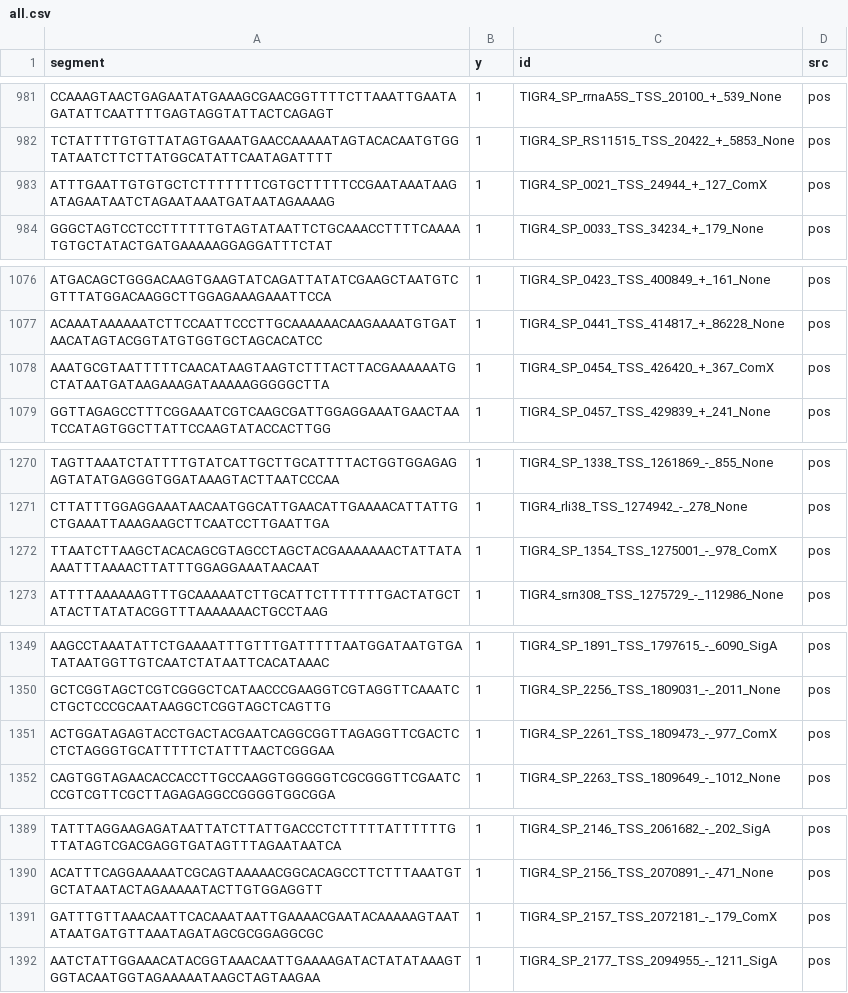
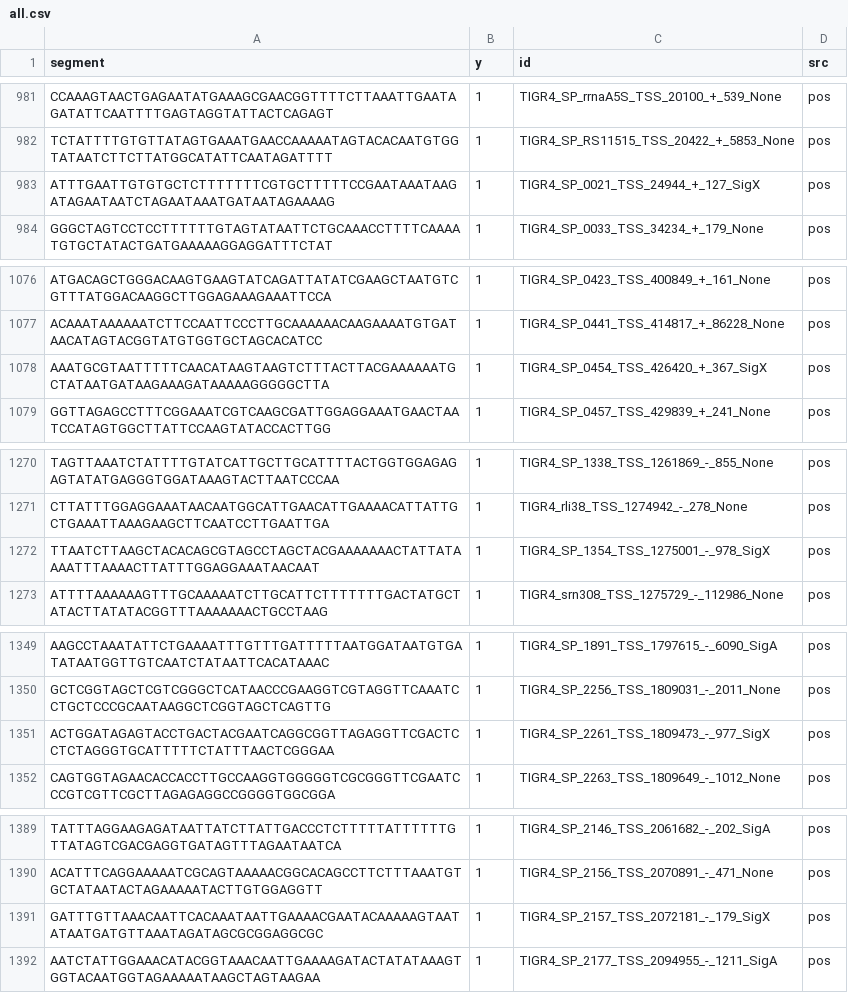
Before and after one commit to JoseFierroB/pneumo_prokBERT, a CSV file: datasets/d39v_tigr4_high5050/all.csv, drawn as a sheet; only a part is shown, gaps mark what is left out.

```diff
--- a/datasets/d39v_tigr4_high5050/all.csv
+++ b/datasets/d39v_tigr4_high5050/all.csv
@@ -982,3 +982,3 @@ CCAAAGTAACTGAGAATATGAAAGCGAACGGTTTTCTTAAATTGAATAGATATTCAATTTTGAGTAGGTATTACTCAGAG
 TCTATTTTGTGTTATAGTGAAATGAACCAAAAATAGTACACAATGTGGTATAATCTTCTTATGGCATATTCAATAGATTTT,1,TIGR4_SP_RS11515_TSS_20422_+_5853_None,pos
-ATTTGAATTGTGTGCTCTTTTTTTCGTGCTTTTTCCGAATAAATAAGATAGAATAATCTAGAATAAATGATAATAGAAAAG,1,TIGR4_SP_0021_TSS_24944_+_127_ComX,pos
+ATTTGAATTGTGTGCTCTTTTTTTCGTGCTTTTTCCGAATAAATAAGATAGAATAATCTAGAATAAATGATAATAGAAAAG,1,TIGR4_SP_0021_TSS_24944_+_127_SigX,pos
 GGGCTAGTCCTCCTTTTTTGTAGTATAATTCTGCAAACCTTTTCAAAATGTGCTATACTGATGAAAAAGGAGGATTTCTAT,1,TIGR4_SP_0033_TSS_34234_+_179_None,pos
@@ -1077,3 +1077,3 @@ ATGACAGCTGGGACAAGTGAAGTATCAGATTATATCGAAGCTAATGTCGTTTATGGACAAGGCTTGGAGAAAGAAATTCC
 ACAAATAAAAAATCTTCCAATTCCCTTGCAAAAAACAAGAAAATGTGATAACATAGTACGGTATGTGGTGCTAGCACATCC,1,TIGR4_SP_0441_TSS_414817_+_86228_None,pos
-AAATGCGTAATTTTTCAACATAAGTAAGTCTTTACTTACGAAAAAATGCTATAATGATAAGAAAGATAAAAAGGGGGCTTA,1,TIGR4_SP_0454_TSS_426420_+_367_ComX,pos
+AAATGCGTAATTTTTCAACATAAGTAAGTCTTTACTTACGAAAAAATGCTATAATGATAAGAAAGATAAAAAGGGGGCTTA,1,TIGR4_SP_0454_TSS_426420_+_367_SigX,pos
 GGTTAGAGCCTTTCGGAAATCGTCAAGCGATTGGAGGAAATGAACTAATCCATAGTGGCTTATTCCAAGTATACCACTTGG,1,TIGR4_SP_0457_TSS_429839_+_241_None,pos
@@ -1271,3 +1271,3 @@ TAGTTAAATCTATTTTGTATCATTGCTTGCATTTTACTGGTGGAGAGAGTATATGAGGGTGGATAAAGTACTTAATCCCA
 CTTATTTGGAGGAAATAACAATGGCATTGAACATTGAAAACATTATTGCTGAAATTAAAGAAGCTTCAATCCTTGAATTGA,1,TIGR4_rli38_TSS_1274942_-_278_None,pos
-TTAATCTTAAGCTACACAGCGTAGCCTAGCTACGAAAAAAACTATTATAAAATTTAAAACTTATTTGGAGGAAATAACAAT,1,TIGR4_SP_1354_TSS_1275001_-_978_ComX,pos
+TTAATCTTAAGCTACACAGCGTAGCCTAGCTACGAAAAAAACTATTATAAAATTTAAAACTTATTTGGAGGAAATAACAAT,1,TIGR4_SP_1354_TSS_1275001_-_978_SigX,pos
 ATTTTAAAAAAGTTTGCAAAAATCTTGCATTCTTTTTTTGACTATGCTATACTTATATACGGTTTAAAAAAACTGCCTAAG,1,TIGR4_srn308_TSS_1275729_-_112986_None,pos
@@ -1350,3 +1350,3 @@ AAGCCTAAATATTCTGAAAATTTGTTTGATTTTTAATGGATAATGTGATATAATGGTTGTCAATCTATAATTCACATAAA
 GCTCGGTAGCTCGTCGGGCTCATAACCCGAAGGTCGTAGGTTCAAATCCTGCTCCCGCAATAAGGCTCGGTAGCTCAGTTG,1,TIGR4_SP_2256_TSS_1809031_-_2011_None,pos
-ACTGGATAGAGTACCTGACTACGAATCAGGCGGTTAGAGGTTCGACTCCTCTAGGGTGCATTTTTCTATTTAACTCGGGAA,1,TIGR4_SP_2261_TSS_1809473_-_977_ComX,pos
+ACTGGATAGAGTACCTGACTACGAATCAGGCGGTTAGAGGTTCGACTCCTCTAGGGTGCATTTTTCTATTTAACTCGGGAA,1,TIGR4_SP_2261_TSS_1809473_-_977_SigX,pos
 CAGTGGTAGAACACCACCTTGCCAAGGTGGGGGTCGCGGGTTCGAATCCCGTCGTTCGCTTAGAGAGGCCGGGGTGGCGGA,1,TIGR4_SP_2263_TSS_1809649_-_1012_None,pos
@@ -1390,3 +1390,3 @@ TATTTAGGAAGAGATAATTATCTTATTGACCCTCTTTTTATTTTTTGTTATAGTCGACGAGGTGATAGTTTAGAATAATC
 ACATTTCAGGAAAAATCGCAGTAAAAACGGCACAGCCTTCTTTAAATGTGCTATAATACTAGAAAAATACTTGTGGAGGTT,1,TIGR4_SP_2156_TSS_2070891_-_471_None,pos
-GATTTGTTAAACAATTCACAAATAATTGAAAACGAATACAAAAAGTAATATAATGATGTTAAATAGATAGCGCGGAGGCGC,1,TIGR4_SP_2157_TSS_2072181_-_179_ComX,pos
+GATTTGTTAAACAATTCACAAATAATTGAAAACGAATACAAAAAGTAATATAATGATGTTAAATAGATAGCGCGGAGGCGC,1,TIGR4_SP_2157_TSS_2072181_-_179_SigX,pos
 AATCTATTGGAAACATACGGTAAACAATTGAAAAGATACTATATAAAGTGGTACAATGGTAGAAAAATAAGCTAGTAAGAA,1,TIGR4_SP_2177_TSS_2094955_-_1211_SigA,pos
```
Also changed, not shown: datasets/d39v_tigr4_high5050/eval.csv, datasets/d39v_tigr4_high5050/test.csv, 63 other files.
